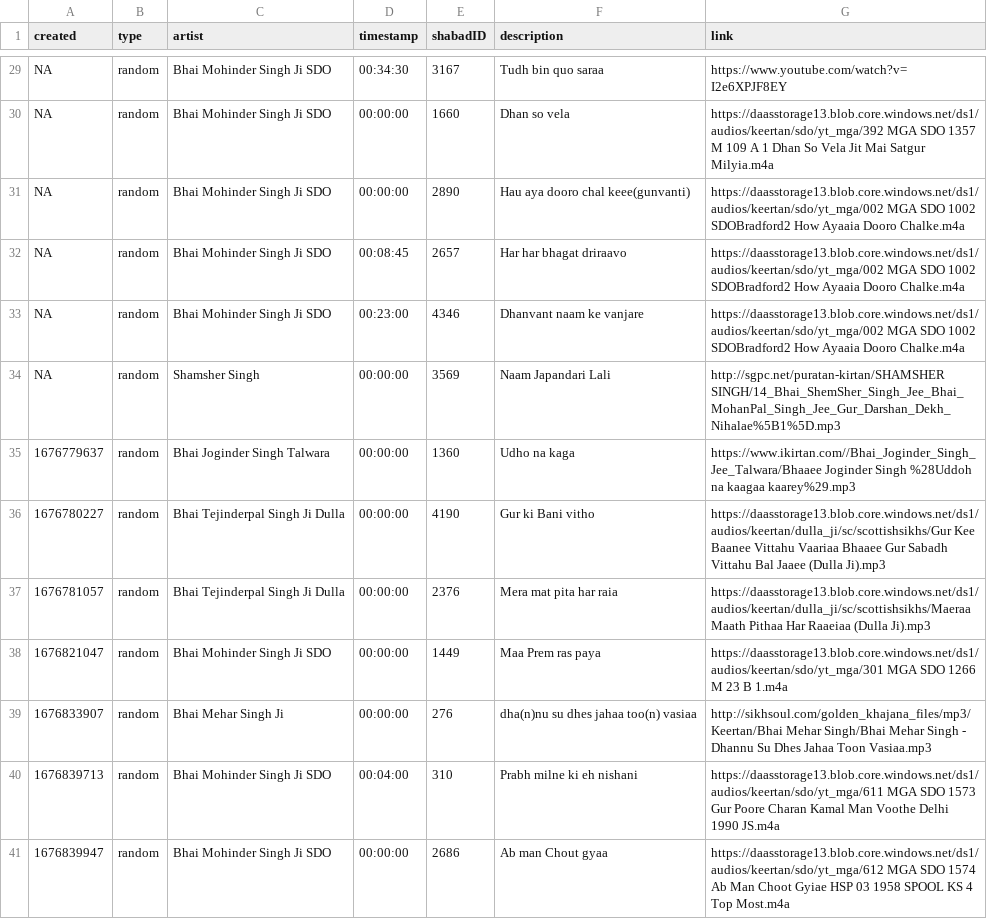
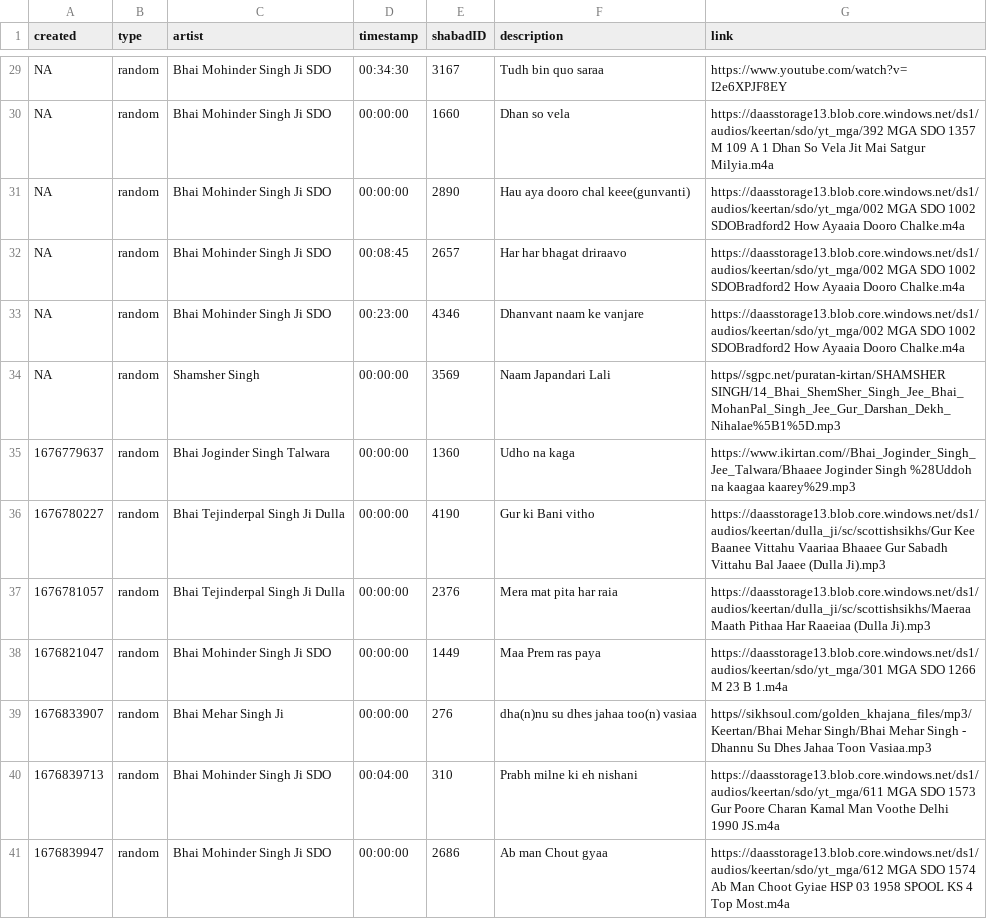
Before and after one commit to Giansingh4710/keerat_backend, a CSV file: assets/data.csv, drawn as a sheet; only a part is shown, gaps mark what is left out; the diff covers the shown part only.

```diff
--- a/assets/data.csv
+++ b/assets/data.csv
@@ -33,3 +33,3 @@ NA,random,Bhai Mohinder Singh Ji SDO,00:08:45,2657,Har har bhagat driraavo,https
 NA,random,Bhai Mohinder Singh Ji SDO,00:23:00,4346,Dhanvant naam ke vanjare,https://daasstorage13.blob.core.windows.net/ds1/audios/keertan/sdo/yt_mga/002 MGA SDO 1002 SDOBradford2 How Ayaaia Dooro Chalke.m4a
-NA,random,Shamsher Singh,00:00:00,3569,Naam Japandari Lali,http://sgpc.net/puratan-kirtan/SHAMSHER SINGH/14_Bhai_ShemSher_Singh_Jee_Bhai_MohanPal_Singh_Jee_Gur_Darshan_Dekh_Nihalae%5B1%5D.mp3
+NA,random,Shamsher Singh,00:00:00,3569,Naam Japandari Lali,https//sgpc.net/puratan-kirtan/SHAMSHER SINGH/14_Bhai_ShemSher_Singh_Jee_Bhai_MohanPal_Singh_Jee_Gur_Darshan_Dekh_Nihalae%5B1%5D.mp3
 1676779637,random,Bhai Joginder Singh Talwara,00:00:00,1360,Udho na kaga,https://www.ikirtan.com//Bhai_Joginder_Singh_Jee_Talwara/Bhaaee Joginder Singh %28Uddoh na kaagaa kaarey%29.mp3
@@ -38,3 +38,3 @@ NA,random,Shamsher Singh,00:00:00,3569,Naam Japandari Lali,http://sgpc.net/purat
 1676821047,random,Bhai Mohinder Singh Ji SDO,00:00:00,1449,Maa Prem ras paya ,https://daasstorage13.blob.core.windows.net/ds1/audios/keertan/sdo/yt_mga/301 MGA SDO 1266 M 23 B 1.m4a
-1676833907,random,Bhai Mehar Singh Ji,00:00:00,276,dha(n)nu su dhes jahaa too(n) vasiaa,http://sikhsoul.com/golden_khajana_files/mp3/Keertan/Bhai Mehar Singh/Bhai Mehar Singh - Dhannu Su Dhes Jahaa Toon Vasiaa.mp3
+1676833907,random,Bhai Mehar Singh Ji,00:00:00,276,dha(n)nu su dhes jahaa too(n) vasiaa,https//sikhsoul.com/golden_khajana_files/mp3/Keertan/Bhai Mehar Singh/Bhai Mehar Singh - Dhannu Su Dhes Jahaa Toon Vasiaa.mp3
 1676839713,random,Bhai Mohinder Singh Ji SDO,00:04:00,310,Prabh milne ki eh nishani,https://daasstorage13.blob.core.windows.net/ds1/audios/keertan/sdo/yt_mga/611 MGA SDO 1573 Gur Poore Charan Kamal Man Voothe Delhi 1990 JS.m4a
```
Also changed, not shown: 33 edited cells elsewhere in this file.
